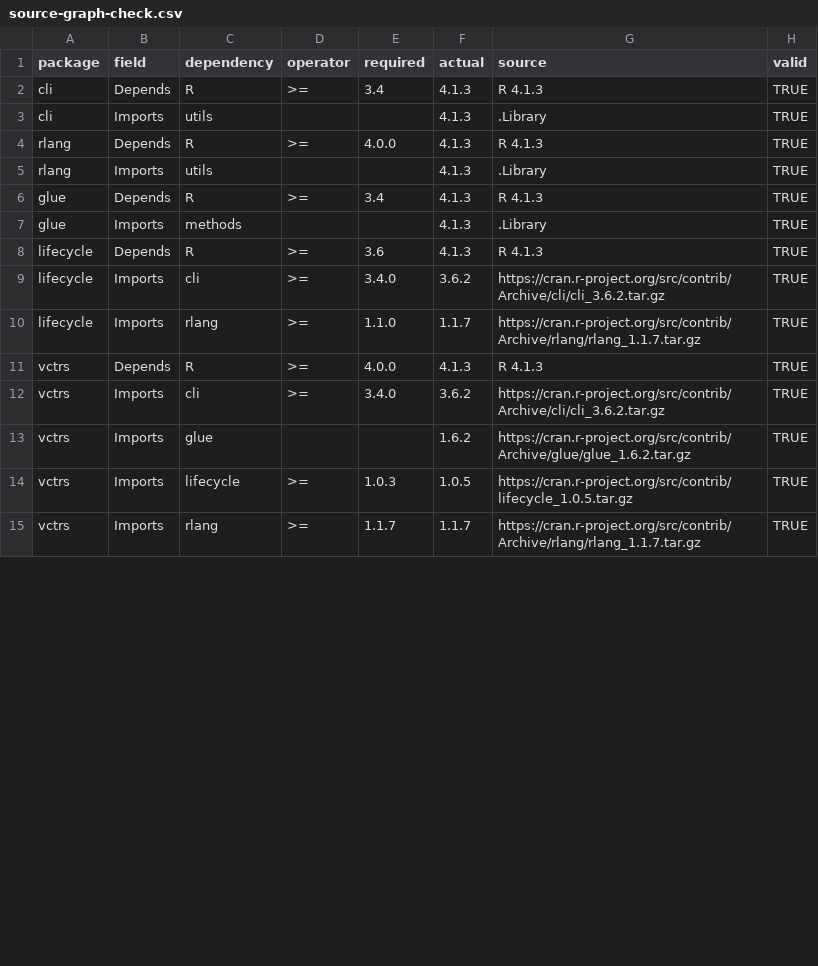
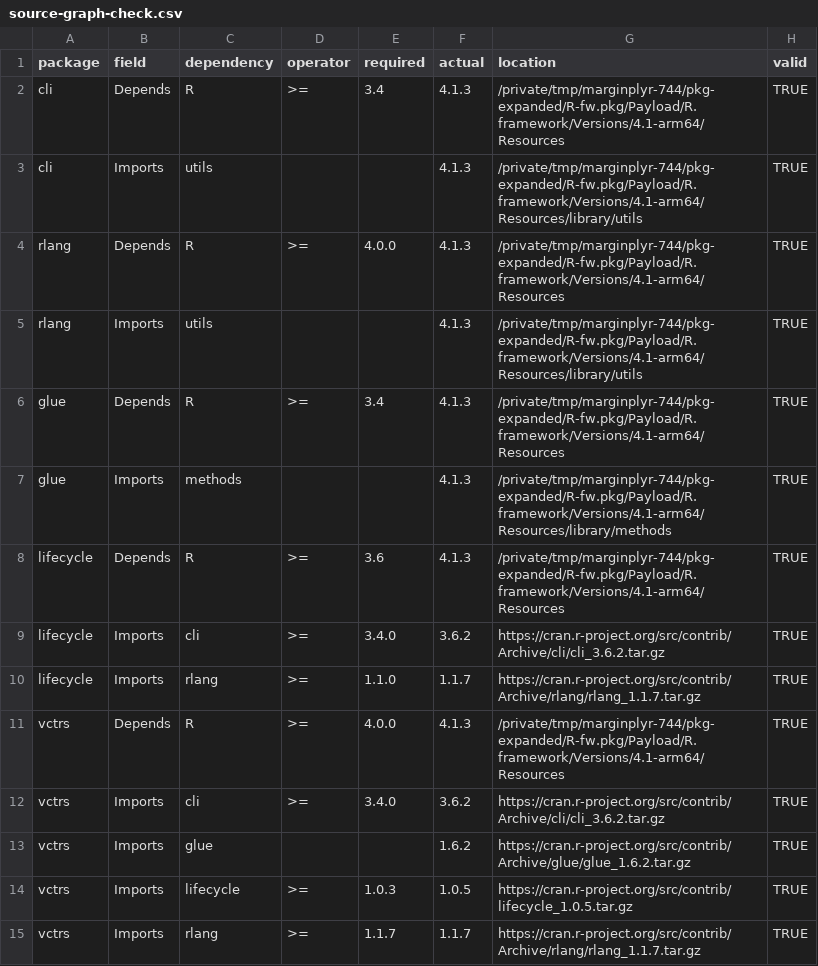
Before and after one commit to sayuks/marginplyr, a CSV file: investigation/2026-09-29-r41-public-results/source-graph-check.csv, drawn as a sheet; only a part is shown; the diff covers the shown part only.

Commit message:
Record source identity and replay steps for R 4.1 investigation (#744)

```diff
--- a/investigation/2026-09-29-r41-public-results/source-graph-check.csv
+++ b/investigation/2026-09-29-r41-public-results/source-graph-check.csv
@@ -1,12 +1,12 @@
-"package","field","dependency","operator","required","actual","source","valid"
-"cli","Depends","R",">=","3.4","4.1.3","R 4.1.3",TRUE
-"cli","Imports","utils","","","4.1.3",".Library",TRUE
-"rlang","Depends","R",">=","4.0.0","4.1.3","R 4.1.3",TRUE
-"rlang","Imports","utils","","","4.1.3",".Library",TRUE
-"glue","Depends","R",">=","3.4","4.1.3","R 4.1.3",TRUE
-"glue","Imports","methods","","","4.1.3",".Library",TRUE
-"lifecycle","Depends","R",">=","3.6","4.1.3","R 4.1.3",TRUE
+"package","field","dependency","operator","required","actual","location","valid"
+"cli","Depends","R",">=","3.4","4.1.3","/private/tmp/marginplyr-744/pkg-expanded/R-fw.pkg/Payload/R.framework/Versions/4.1-arm64/Resources",TRUE
+"cli","Imports","utils","","","4.1.3","/private/tmp/marginplyr-744/pkg-expanded/R-fw.pkg/Payload/R.framework/Versions/4.1-arm64/Resources/library/utils",TRUE
+"rlang","Depends","R",">=","4.0.0","4.1.3","/private/tmp/marginplyr-744/pkg-expanded/R-fw.pkg/Payload/R.framework/Versions/4.1-arm64/Resources",TRUE
+"rlang","Imports","utils","","","4.1.3","/private/tmp/marginplyr-744/pkg-expanded/R-fw.pkg/Payload/R.framework/Versions/4.1-arm64/Resources/library/utils",TRUE
+"glue","Depends","R",">=","3.4","4.1.3","/private/tmp/marginplyr-744/pkg-expanded/R-fw.pkg/Payload/R.framework/Versions/4.1-arm64/Resources",TRUE
+"glue","Imports","methods","","","4.1.3","/private/tmp/marginplyr-744/pkg-expanded/R-fw.pkg/Payload/R.framework/Versions/4.1-arm64/Resources/library/methods",TRUE
+"lifecycle","Depends","R",">=","3.6","4.1.3","/private/tmp/marginplyr-744/pkg-expanded/R-fw.pkg/Payload/R.framework/Versions/4.1-arm64/Resources",TRUE
 "lifecycle","Imports","cli",">=","3.4.0","3.6.2","https://cran.r-project.org/src/contrib/Archive/cli/cli_3.6.2.tar.gz",TRUE
 "lifecycle","Imports","rlang",">=","1.1.0","1.1.7","https://cran.r-project.org/src/contrib/Archive/rlang/rlang_1.1.7.tar.gz",TRUE
-"vctrs","Depends","R",">=","4.0.0","4.1.3","R 4.1.3",TRUE
+"vctrs","Depends","R",">=","4.0.0","4.1.3","/private/tmp/marginplyr-744/pkg-expanded/R-fw.pkg/Payload/R.framework/Versions/4.1-arm64/Resources",TRUE
 "vctrs","Imports","cli",">=","3.4.0","3.6.2","https://cran.r-project.org/src/contrib/Archive/cli/cli_3.6.2.tar.gz",TRUE
```
Also changed, not shown: 43 edited cells elsewhere in this file, investigation/2026-09-29-r41-public-results/installed-graph-check-r41.csv, 9 other files.
